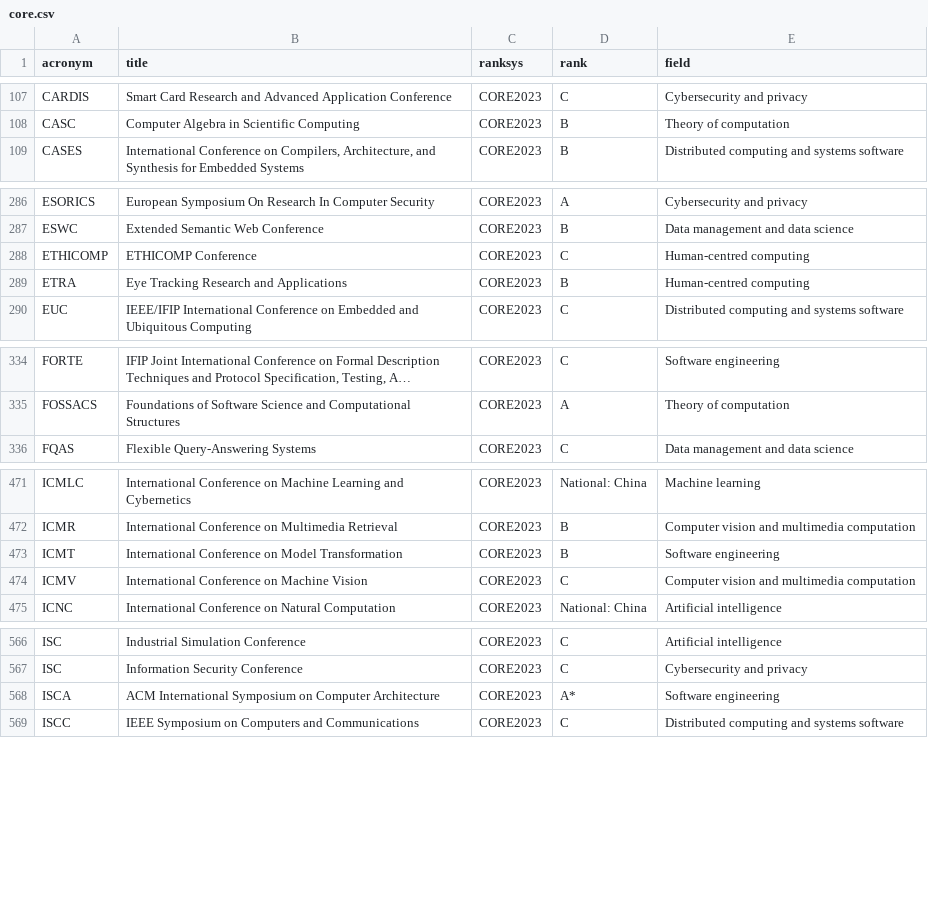
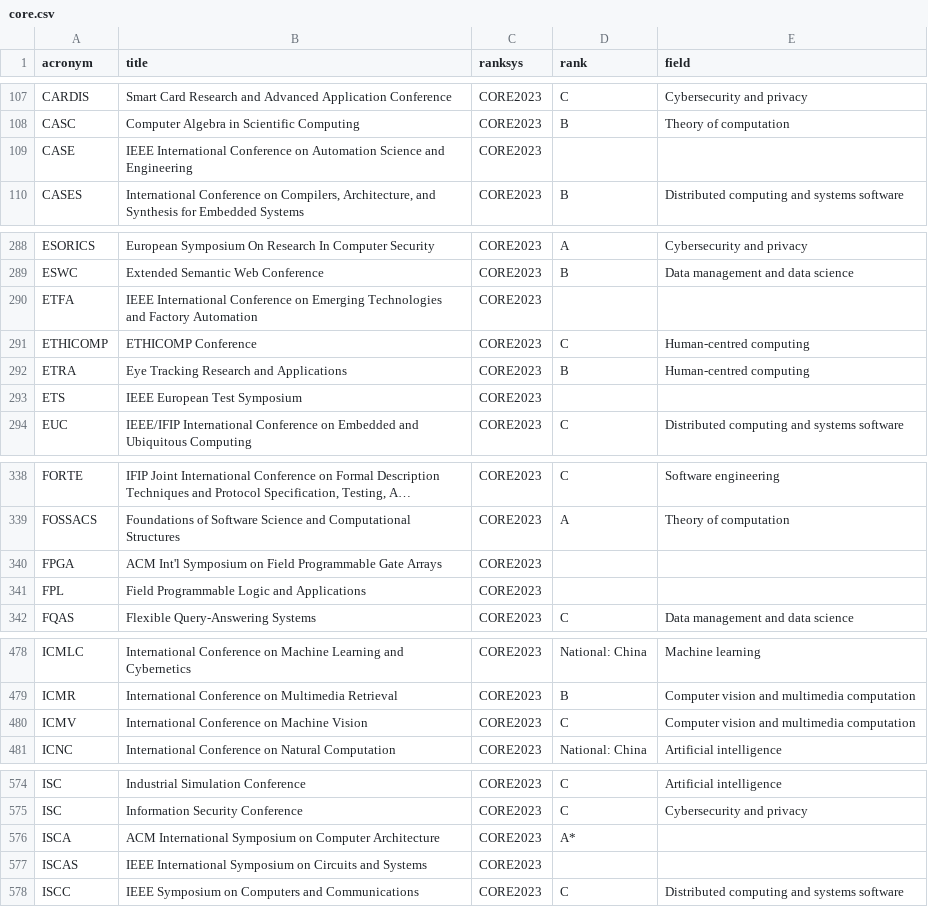
Before and after one commit to lucjaulmes/cfp-timeline, a CSV file: core.csv, drawn as a sheet; only a part is shown, gaps mark what is left out; long unchanged cells end in …; removed rows and columns are numbered as before the commit, all else as after; the diff covers the shown part only; the diff names each change by its address in the sheet, - before the commit and + after, or states it on an @@ line.

```diff
--- a/core.csv
+++ b/core.csv
+row 109: CASE | IEEE International Conference on Automation Science and Engineering | CORE2023
+row 290: ETFA | IEEE International Conference on Emerging Technologies and Factory Automation | CORE2023
+row 293: ETS | IEEE European Test Symposium | CORE2023
+row 340: FPGA | ACM Int'l Symposium on Field Programmable Gate Arrays | CORE2023
+row 341: FPL | Field Programmable Logic and Applications | CORE2023
-row 473: ICMT | International Conference on Model Transformation | CORE2023 | B | Software engineering
-E576 (field): Software engineering
+E576 (field): (empty)
+row 577: ISCAS | IEEE International Symposium on Circuits and Systems | CORE2023
```
Also changed, not shown: 9 added rows and 7 edited cells elsewhere in this file, 1 other file.
